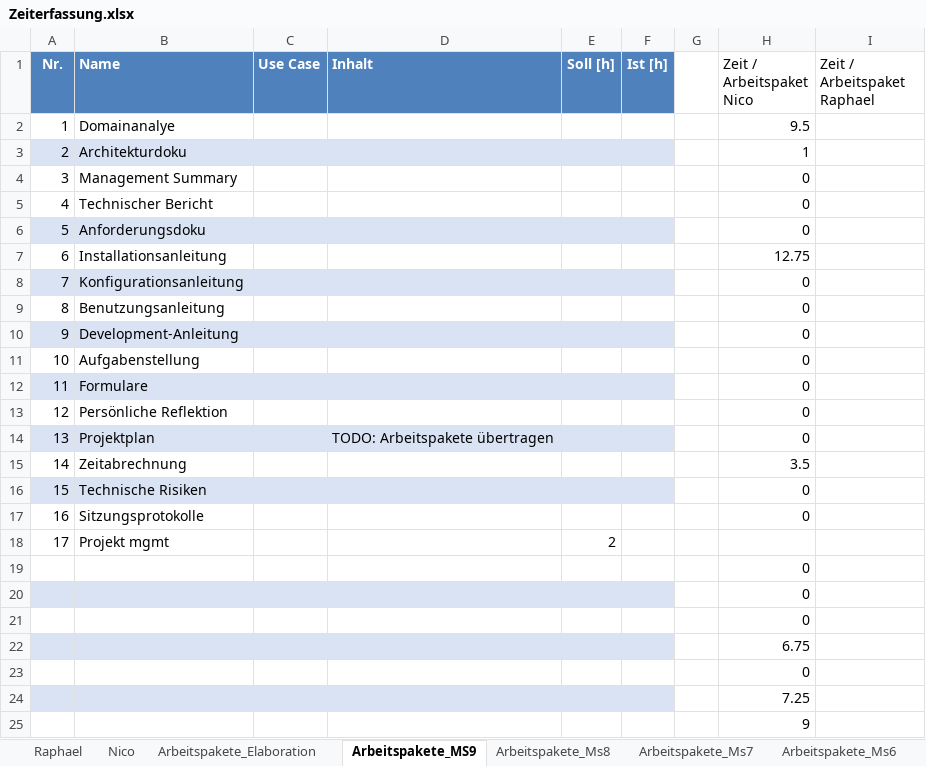
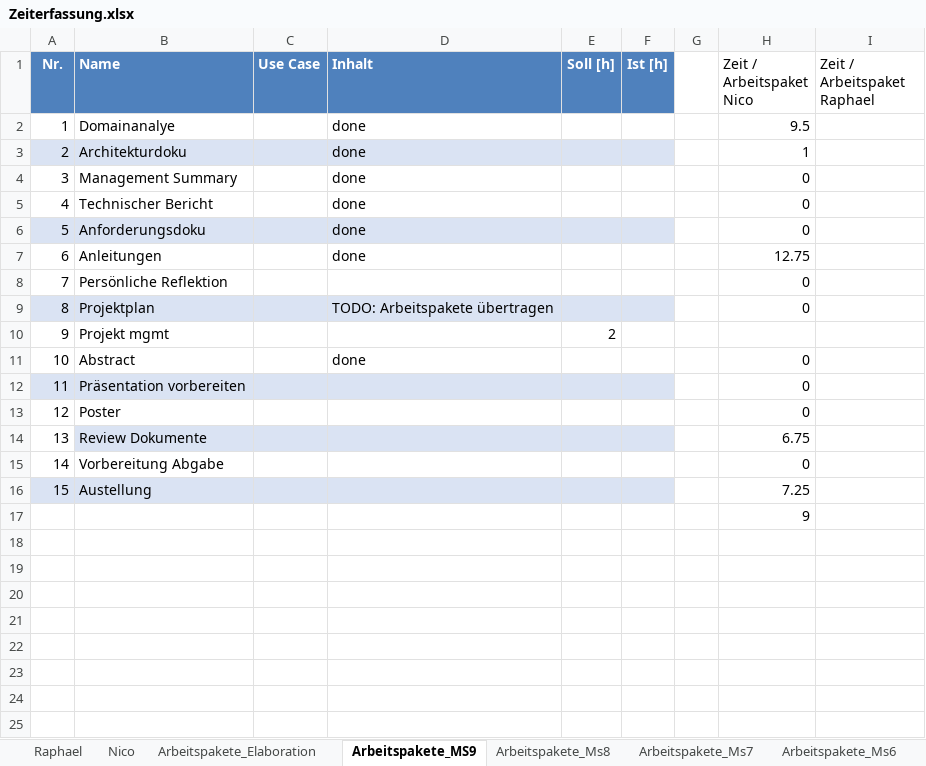
Before and after one commit to nvinzens/OATS, an Excel workbook: project/Zeiterfassung.xlsx, sheet Arbeitspakete_MS9, drawn as a sheet; values as stored, in another font and other column widths than the file's, no borders; removed rows and columns are numbered as before the commit, all else as after; the diff names each change by its address in the sheet, - before the commit and + after, or states it on an @@ line.

```diff
--- a/project/Zeiterfassung.xlsx (sheet Arbeitspakete_MS9)
+++ b/project/Zeiterfassung.xlsx (sheet Arbeitspakete_MS9)
-D2:D6 (Inhalt): (empty)
+D2:D6 (Inhalt): done
-row 7: 6 | Installationsanleitung |  |  |  |  |  | 12.75
-row 8: 7 | Konfigurationsanleitung |  |  |  |  |  | 0
-row 9: 8 | Benutzungsanleitung |  |  |  |  |  | 0
-row 10: 9 | Development-Anleitung |  |  |  |  |  | 0
-row 11: 10 | Aufgabenstellung |  |  |  |  |  | 0
-row 12: 11 | Formulare |  |  |  |  |  | 0
+row 7: 6 | Anleitungen |  | done |  |  |  | 12.75
@@ column A (Nr.) renumbered between rows 8 and 10 @@
-row 15: 14 | Zeitabrechnung |  |  |  |  |  | 3.5
-row 16: 15 | Technische Risiken |  |  |  |  |  | 0
-row 17: 16 | Sitzungsprotokolle |  |  |  |  |  | 0
-row 19:  |  |  |  |  |  |  | 0
-row 20:  |  |  |  |  |  |  | 0
-row 21:  |  |  |  |  |  |  | 0
-row 22:  |  |  |  |  |  |  | 6.75
-row 23:  |  |  |  |  |  |  | 0
-row 24:  |  |  |  |  |  |  | 7.25
+row 11: 10 | Abstract |  | done |  |  |  | 0
+row 12: 11 | Präsentation vorbereiten |  |  |  |  |  | 0
+row 13: 12 | Poster |  |  |  |  |  | 0
+row 14: 13 | Review Dokumente |  |  |  |  |  | 6.75
+row 15: 14 | Vorbereitung Abgabe |  |  |  |  |  | 0
+row 16: 15 | Austellung |  |  |  |  |  | 7.25
```
Also changed, not shown: sheet Raphael, sheet Nico, sheet Auswertung 2, charts or pictures.
